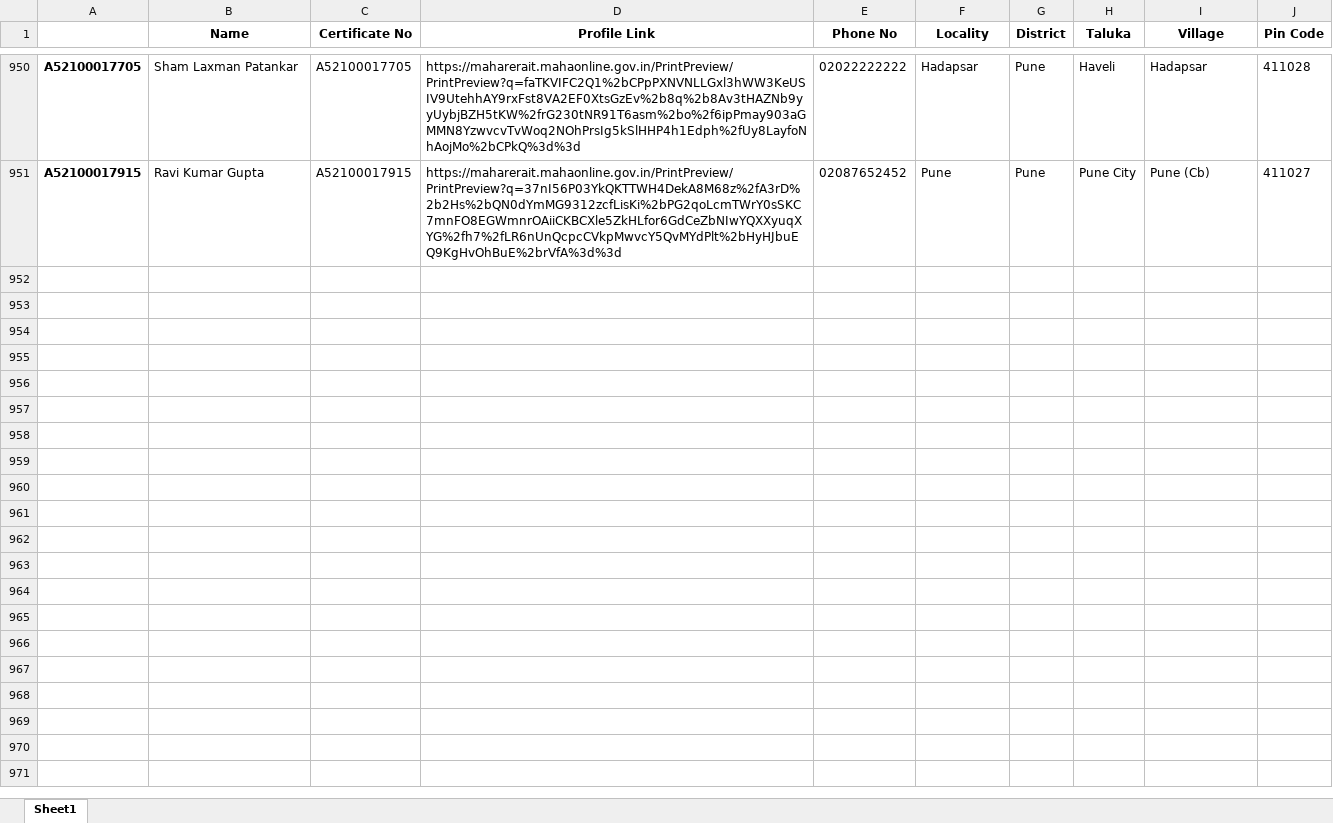
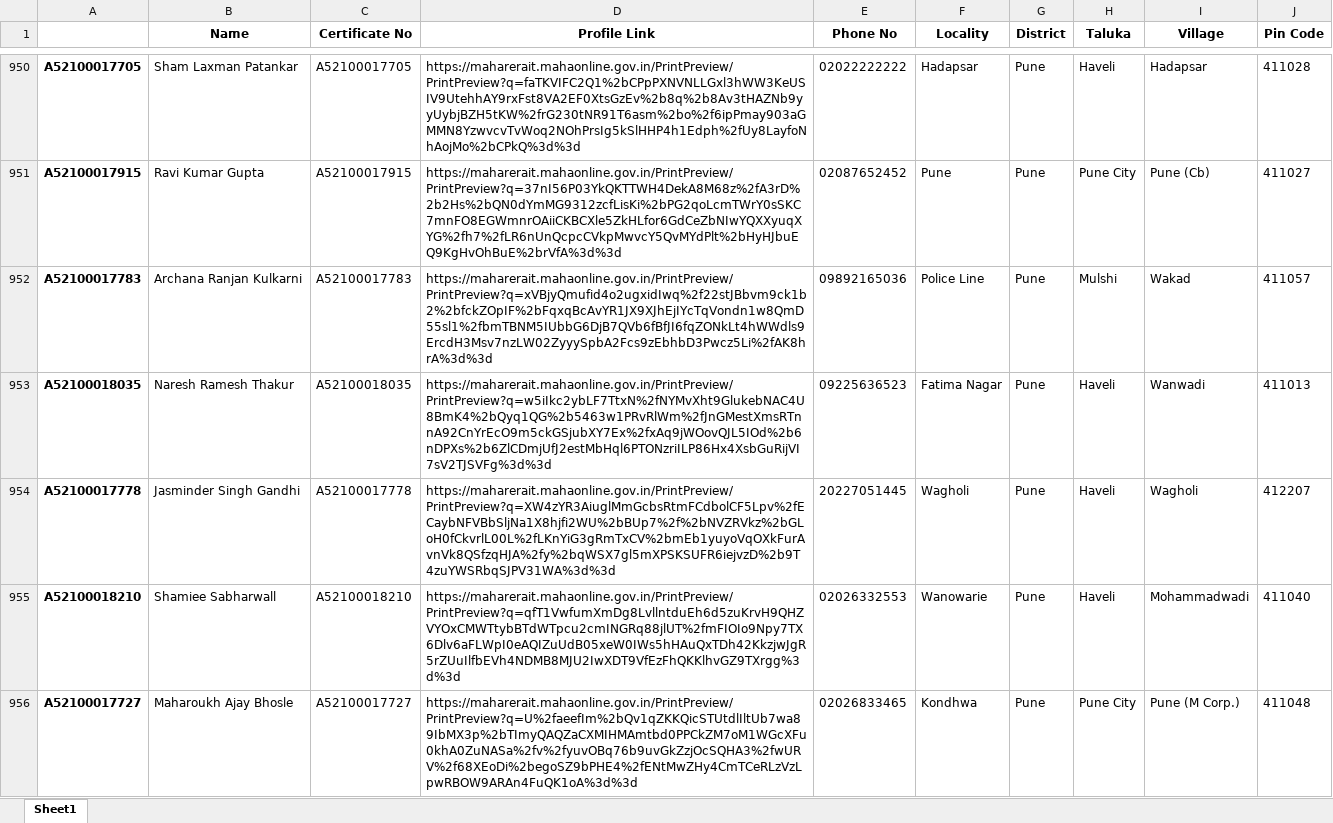
Before and after one commit to surajsnanavare/rera-scrap-agent-details, an Excel workbook: rera_agent_details.xlsx, sheet Sheet1, drawn as a sheet; only a part is shown, gaps mark what is left out; values as stored, in another font and other column widths than the file's, no borders; the diff covers the shown part only; the diff names each change by its address in the sheet, - before the commit and + after, or states it on an @@ line.

```diff
--- a/rera_agent_details.xlsx (sheet Sheet1)
+++ b/rera_agent_details.xlsx (sheet Sheet1)
+row 952: A52100017783 | Archana Ranjan Kulkarni | A52100017783 | https://maharerait.mahaonline.gov.in/PrintPreview/PrintPreview?q=xVBjyQmufid4o2ugxidIwq%2f22stJBbvm9ck1b2%2bfckZOpIF%2bFqxqBcAvYR1JX9XJhEjIYcTqVondn1w8QmD55sl1%2fbmTBNM5IUbbG6DjB7QVb6fBfJI6fqZONkLt4hWWdls9ErcdH3Msv7nzLW02ZyyySpbA2Fcs9zEbhbD3Pwcz5Li%2fAK8hrA%3d%3d | 09892165036 | Police Line | Pune | Mulshi | Wakad | 411057
+row 953: A52100018035 | Naresh Ramesh Thakur | A52100018035 | https://maharerait.mahaonline.gov.in/PrintPreview/PrintPreview?q=w5iIkc2ybLF7TtxN%2fNYMvXht9GlukebNAC4U8BmK4%2bQyq1QG%2b5463w1PRvRlWm%2fJnGMestXmsRTnnA92CnYrEcO9m5ckGSjubXY7Ex%2fxAq9jWOovQJL5IOd%2b6nDPXs%2b6ZlCDmjUfJ2estMbHql6PTONzriILP86Hx4XsbGuRijVI7sV2TJSVFg%3d%3d | 09225636523 | Fatima Nagar | Pune | Haveli | Wanwadi | 411013
+row 954: A52100017778 | Jasminder Singh Gandhi | A52100017778 | https://maharerait.mahaonline.gov.in/PrintPreview/PrintPreview?q=XW4zYR3AiuglMmGcbsRtmFCdbolCF5Lpv%2fECaybNFVBbSljNa1X8hjfi2WU%2bBUp7%2f%2bNVZRVkz%2bGLoH0fCkvrlL00L%2fLKnYiG3gRmTxCV%2bmEb1yuyoVqOXkFurAvnVk8QSfzqHJA%2fy%2bqWSX7gl5mXPSKSUFR6iejvzD%2b9T4zuYWSRbqSJPV31WA%3d%3d | 20227051445 | Wagholi | Pune | Haveli | Wagholi | 412207
+row 955: A52100018210 | Shamiee Sabharwall | A52100018210 | https://maharerait.mahaonline.gov.in/PrintPreview/PrintPreview?q=qfT1VwfumXmDg8LvllntduEh6d5zuKrvH9QHZVYOxCMWTtybBTdWTpcu2cmINGRq88jlUT%2fmFIOIo9Npy7TX6Dlv6aFLWpI0eAQIZuUdB05xeW0IWs5hHAuQxTDh42KkzjwJgR5rZUuIlfbEVh4NDMB8MJU2IwXDT9VfEzFhQKKlhvGZ9TXrgg%3d%3d | 02026332553 | Wanowarie | Pune | Haveli | Mohammadwadi | 411040
+row 956: A52100017727 | Maharoukh Ajay Bhosle | A52100017727 | https://maharerait.mahaonline.gov.in/PrintPreview/PrintPreview?q=U%2faeefIm%2bQv1qZKKQicSTUtdlIltUb7wa89IbMX3p%2bTImyQAQZaCXMIHMAmtbd0PPCkZM7oM1WGcXFu0khA0ZuNASa%2fv%2fyuvOBq76b9uvGkZzjOcSQHA3%2fwURV%2f68XEoDi%2begoSZ9bPHE4%2fENtMwZHy4CmTCeRLzVzLpwRBOW9ARAn4FuQK1oA%3d%3d | 02026833465 | Kondhwa | Pune | Pune City | Pune (M Corp.) | 411048
```
Also changed, not shown: 45 added rows elsewhere in this sheet, 2 other files.
